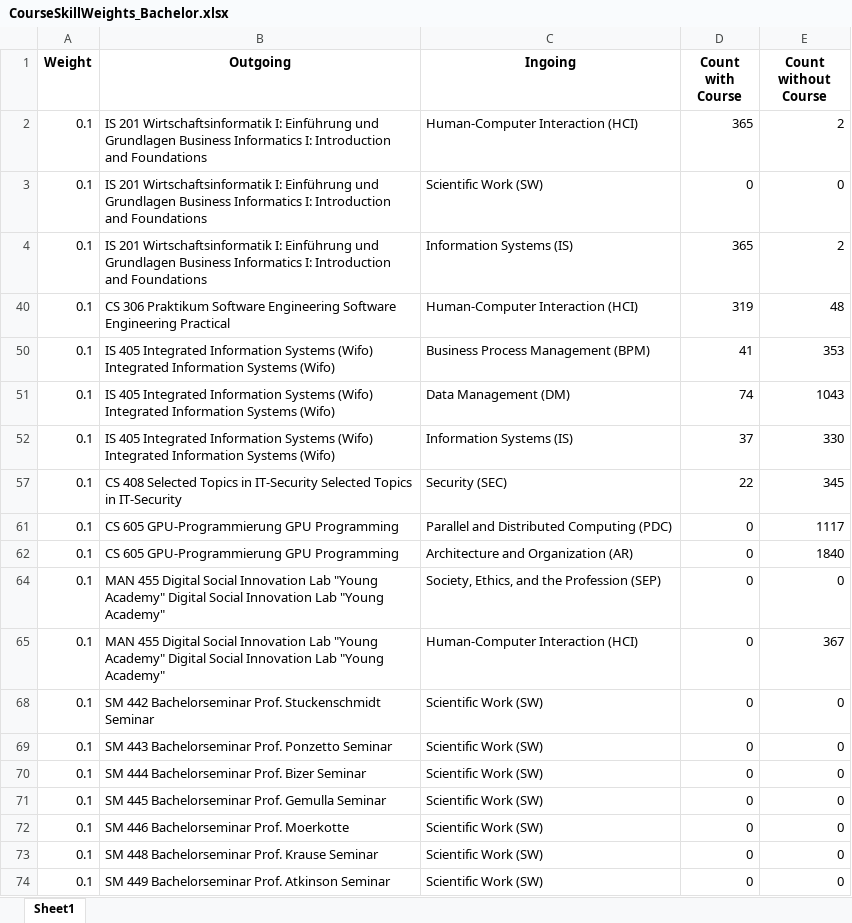
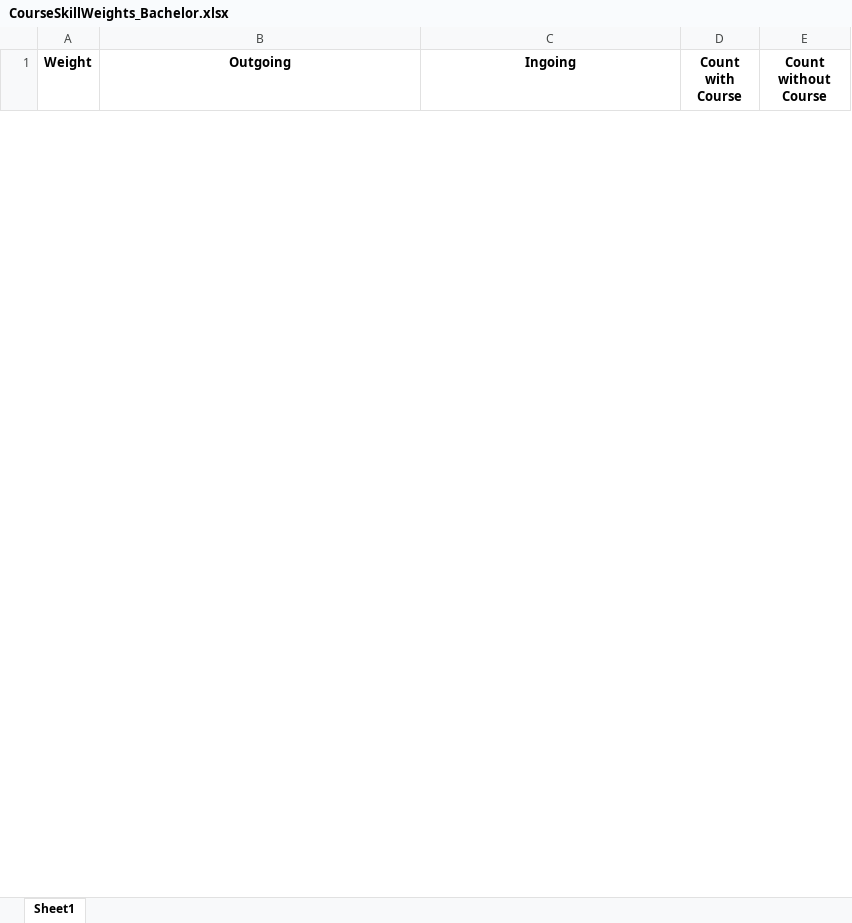
Before and after one commit to ueaul/Course_Suggestion, an Excel workbook: 01_BachelorWifoMannheim/04_Graph/CourseSkillWeights_Bachelor.xlsx, sheet Sheet1, drawn as a sheet; only a part is shown; values as stored, in another font and other column widths than the file's, no borders; removed rows and columns are numbered as before the commit, all else as after; the diff covers the shown part only; the diff names each change by its address in the sheet, - before the commit and + after, or states it on an @@ line.

```diff
--- a/01_BachelorWifoMannheim/04_Graph/CourseSkillWeights_Bachelor.xlsx (sheet Sheet1)
+++ b/01_BachelorWifoMannheim/04_Graph/CourseSkillWeights_Bachelor.xlsx (sheet Sheet1)
@@ row 2 hidden: 0.1 | IS 201 Wirtschaftsinformatik I: Einführung und Grundlagen Business Informatics I: Introduction and Foundations | Human-Computer Interaction (HCI) | 365 | 2 @@
@@ row 3 hidden: 0.1 | IS 201 Wirtschaftsinformatik I: Einführung und Grundlagen Business Informatics I: Introduction and Foundations | Scientific Work (SW) | 0 | 0 @@
@@ row 4 hidden: 0.1 | IS 201 Wirtschaftsinformatik I: Einführung und Grundlagen Business Informatics I: Introduction and Foundations | Information Systems (IS) | 365 | 2 @@
@@ row 40 hidden: 0.1 | CS 306 Praktikum Software Engineering Software Engineering Practical | Human-Computer Interaction (HCI) | 319 | 48 @@
@@ row 50 hidden: 0.1 | IS 405 Integrated Information Systems (Wifo) Integrated Information Systems (Wifo) | Business Process Management (BPM) | 41 | 353 @@
@@ row 51 hidden: 0.1 | IS 405 Integrated Information Systems (Wifo) Integrated Information Systems (Wifo) | Data Management (DM) | 74 | 1043 @@
@@ row 52 hidden: 0.1 | IS 405 Integrated Information Systems (Wifo) Integrated Information Systems (Wifo) | Information Systems (IS) | 37 | 330 @@
@@ row 57 hidden: 0.1 | CS 408 Selected Topics in IT-Security Selected Topics in IT-Security | Security (SEC) | 22 | 345 @@
@@ row 61 hidden: 0.1 | CS 605 GPU-Programmierung GPU Programming | Parallel and Distributed Computing (PDC) | 0 | 1117 @@
@@ row 62 hidden: 0.1 | CS 605 GPU-Programmierung GPU Programming | Architecture and Organization (AR) | 0 | 1840 @@
@@ row 64 hidden: 0.1 | MAN 455 Digital Social Innovation Lab "Young Academy" Digital Social Innovation Lab "Young Academy" | Society, Ethics, and the Profession (SEP) | 0 | 0 @@
@@ row 65 hidden: 0.1 | MAN 455 Digital Social Innovation Lab "Young Academy" Digital Social Innovation Lab "Young Academy" | Human-Computer Interaction (HCI) | 0 | 367 @@
@@ row 68 hidden: 0.1 | SM 442 Bachelorseminar Prof. Stuckenschmidt Seminar | Scientific Work (SW) | 0 | 0 @@
@@ row 69 hidden: 0.1 | SM 443 Bachelorseminar Prof. Ponzetto Seminar | Scientific Work (SW) | 0 | 0 @@
@@ row 70 hidden: 0.1 | SM 444 Bachelorseminar Prof. Bizer Seminar | Scientific Work (SW) | 0 | 0 @@
@@ row 71 hidden: 0.1 | SM 445 Bachelorseminar Prof. Gemulla Seminar | Scientific Work (SW) | 0 | 0 @@
@@ row 72 hidden: 0.1 | SM 446 Bachelorseminar Prof. Moerkotte | Scientific Work (SW) | 0 | 0 @@
@@ row 73 hidden: 0.1 | SM 448 Bachelorseminar Prof. Krause Seminar | Scientific Work (SW) | 0 | 0 @@
@@ row 74 hidden: 0.1 | SM 449 Bachelorseminar Prof. Atkinson Seminar | Scientific Work (SW) | 0 | 0 @@
```
Also changed, not shown: 19 hidden or unhidden rows elsewhere in this sheet, 02_MasterWifoMannheim/04_Graph/SkillCourseWeights_Master.xlsx, 02_MasterWifoMannheim/04_Graph/edges.xlsx, 31 other files.
